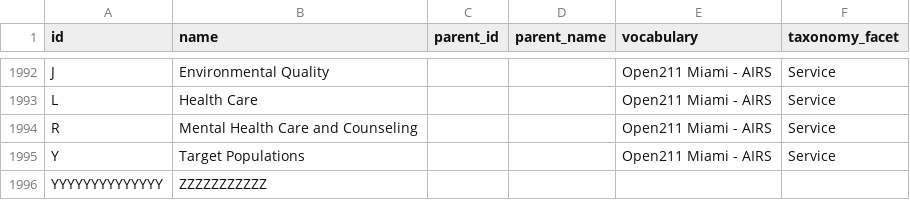
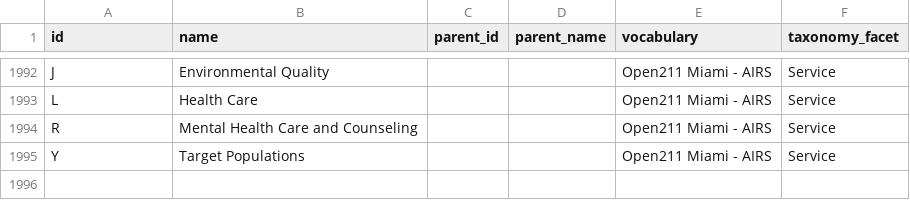
Before and after one commit to sarapis/miami, a CSV file: public/csv/taxonomy.csv, drawn as a sheet; only a part is shown, gaps mark what is left out; the diff names each change by its address in the sheet, - before the commit and + after, or states it on an @@ line.

```diff
--- a/public/csv/taxonomy.csv
+++ b/public/csv/taxonomy.csv
-row 1996: YYYYYYYYYYYYYY | ZZZZZZZZZZZ
```
Also changed, not shown: 12 other files.
